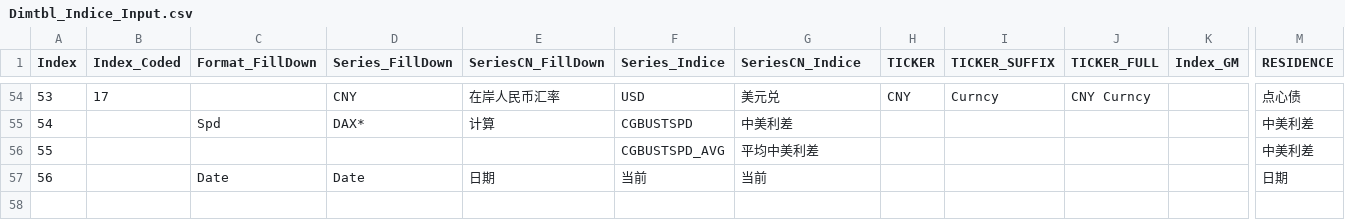
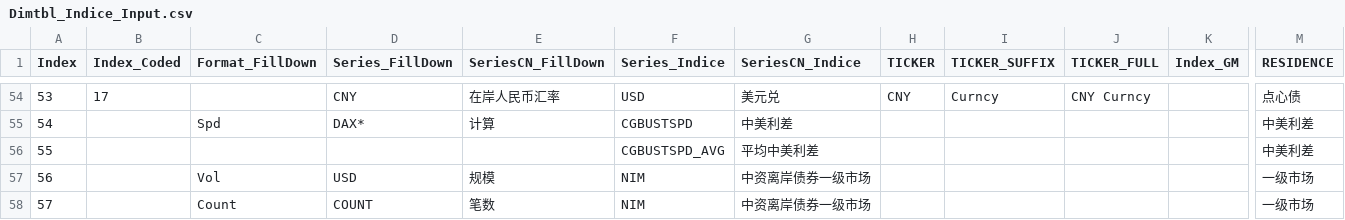
Before and after one commit to Lscodehub66/SharedM, a CSV file: CSV/Dimtbl_Indice_Input.csv, drawn as a sheet; only a part is shown, gaps mark what is left out; removed rows and columns are numbered as before the commit, all else as after; rows hold the shown columns only; the diff names each change by its address in the sheet, - before the commit and + after, or states it on an @@ line.

```diff
--- a/CSV/Dimtbl_Indice_Input.csv
+++ b/CSV/Dimtbl_Indice_Input.csv
-row 57: 56 |  | Date | Date | 日期 | 当前 | 当前 |  |  |  |  | 日期
+row 57: 56 |  | Vol | USD | 规模 | NIM | 中资离岸债券一级市场 |  |  |  |  | 一级市场
+row 58: 57 |  | Count | COUNT | 笔数 | NIM | 中资离岸债券一级市场 |  |  |  |  | 一级市场
```
Also changed, not shown: CSV/DimTextFormat.csv, 42 other files.
